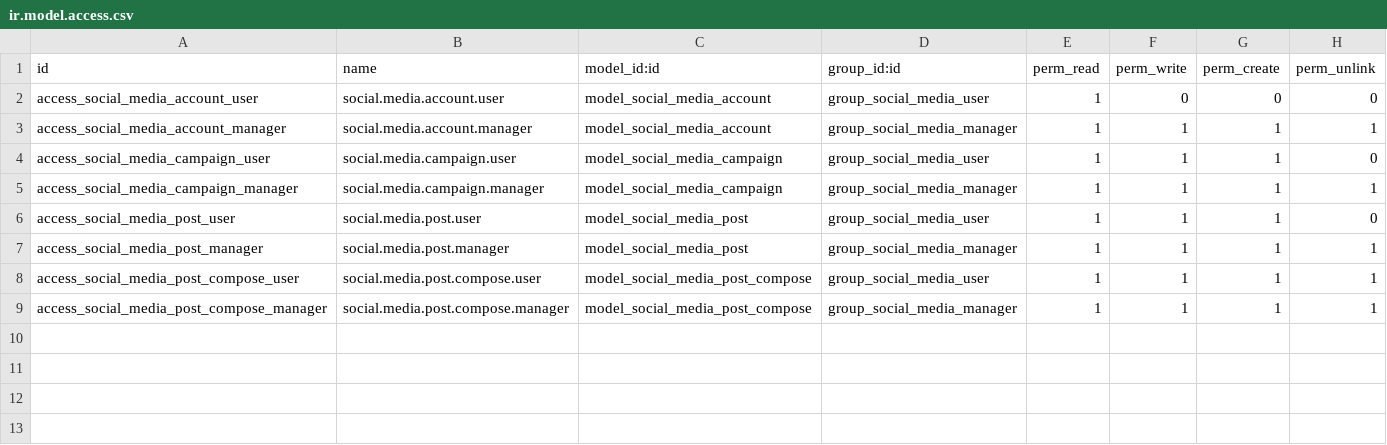
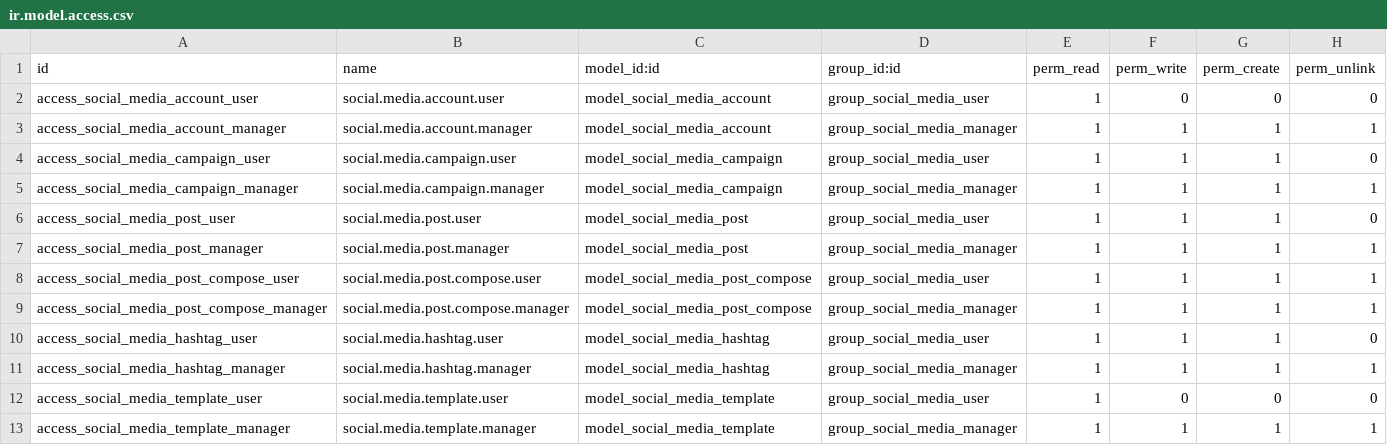
Before and after one commit to danibest212/odoo-social-media-marketing-automation-module, a CSV file: social_media_marketing_automation/security/ir.model.access.csv, drawn as a sheet.

```diff
--- a/social_media_marketing_automation/security/ir.model.access.csv
+++ b/social_media_marketing_automation/security/ir.model.access.csv
@@ -9 +9,5 @@ access_social_media_post_compose_user,social.media.post.compose.user,model_socia
 access_social_media_post_compose_manager,social.media.post.compose.manager,model_social_media_post_compose,group_social_media_manager,1,1,1,1
+access_social_media_hashtag_user,social.media.hashtag.user,model_social_media_hashtag,group_social_media_user,1,1,1,0
+access_social_media_hashtag_manager,social.media.hashtag.manager,model_social_media_hashtag,group_social_media_manager,1,1,1,1
+access_social_media_template_user,social.media.template.user,model_social_media_template,group_social_media_user,1,0,0,0
+access_social_media_template_manager,social.media.template.manager,model_social_media_template,group_social_media_manager,1,1,1,1
```
Also changed, not shown: 14 other files.
